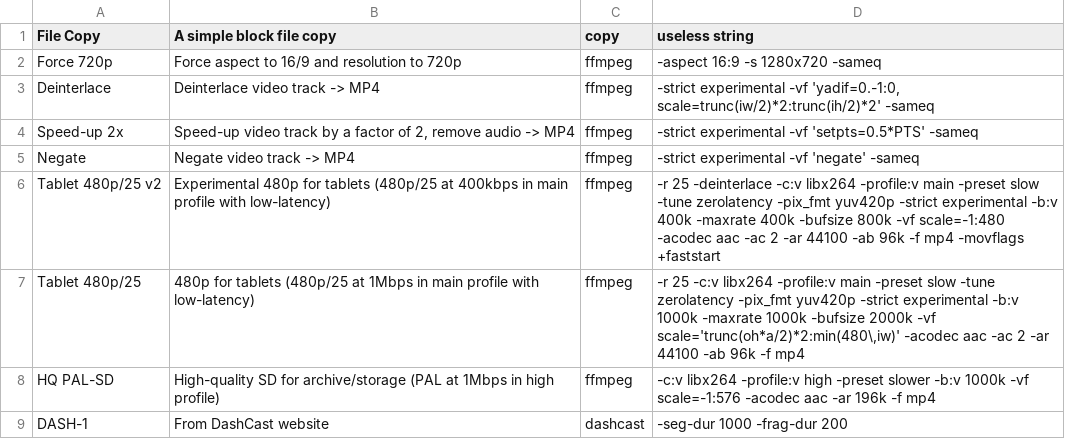
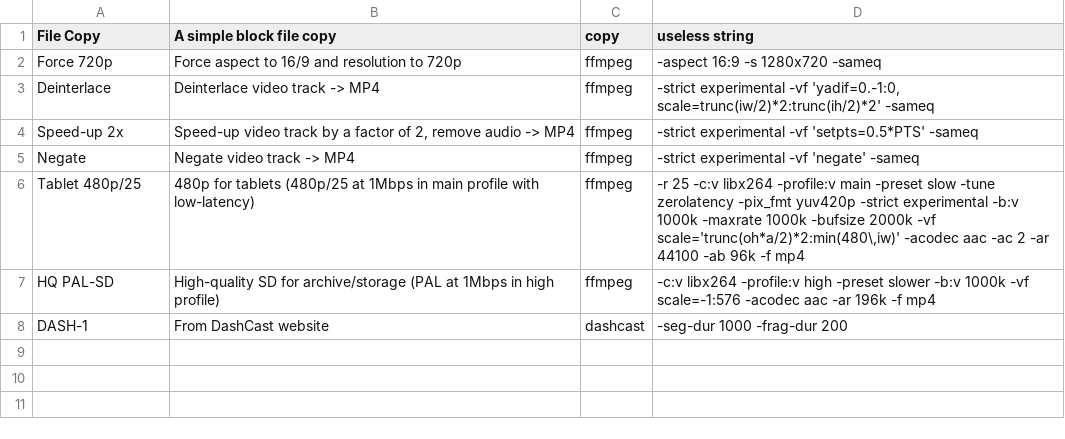
Before and after one commit to ebu/OSCIED, a CSV file: scenarios/IBC2013/tprofiles.csv, drawn as a sheet.

Commit message:
Remove non-working profile

```diff
--- a/scenarios/IBC2013/tprofiles.csv
+++ b/scenarios/IBC2013/tprofiles.csv
@@ -5,3 +5,2 @@ Speed-up 2x;Speed-up video track by a factor of 2, remove audio -> MP4;ffmpeg;-s
 Negate;Negate video track -> MP4;ffmpeg;-strict experimental -vf 'negate' -sameq
-Tablet 480p/25 v2;Experimental 480p for tablets (480p/25 at 400kbps in main profile with low-latency);ffmpeg;-r 25 -deinterlace -c:v libx264 -profile:v main -preset slow -tune zerolatency  -pix_fmt yuv420p -strict experimental -b:v 400k -maxrate 400k -bufsize 800k -vf scale=-1:480 -acodec aac -ac 2 -ar 44100 -ab 96k -f mp4 -movflags +faststart
 Tablet 480p/25;480p for tablets (480p/25 at 1Mbps in main profile with low-latency);ffmpeg;-r 25 -c:v libx264 -profile:v main -preset slow -tune zerolatency -pix_fmt yuv420p -strict experimental -b:v 1000k -maxrate 1000k -bufsize 2000k -vf scale='trunc(oh*a/2)*2:min(480\,iw)' -acodec aac -ac 2 -ar 44100 -ab 96k -f mp4
```
